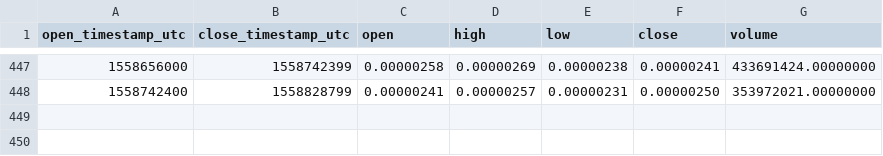
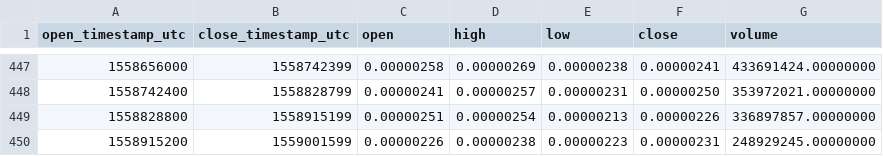
Before and after one commit to cryptobigbro/binance-ZILBTC, a CSV file: binance-ZILBTC-1d.csv, drawn as a sheet; only a part is shown, gaps mark what is left out; the diff names each change by its address in the sheet, - before the commit and + after, or states it on an @@ line.

```diff
--- a/binance-ZILBTC-1d.csv
+++ b/binance-ZILBTC-1d.csv
+row 449: 1558828800 | 1558915199 | 0.00000251 | 0.00000254 | 0.00000213 | 0.00000226 | 336897857.00000000
+row 450: 1558915200 | 1559001599 | 0.00000226 | 0.00000238 | 0.00000223 | 0.00000231 | 248929245.00000000
```
Also changed, not shown: binance-ZILBTC-1h.csv.
